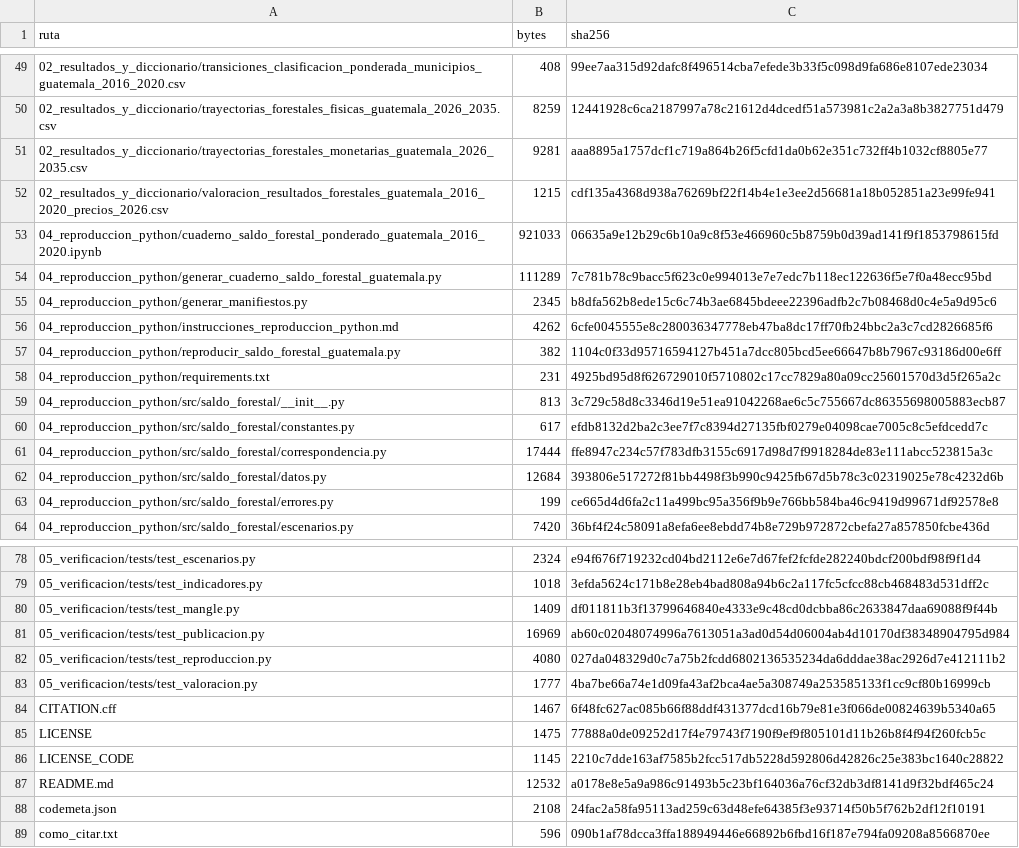
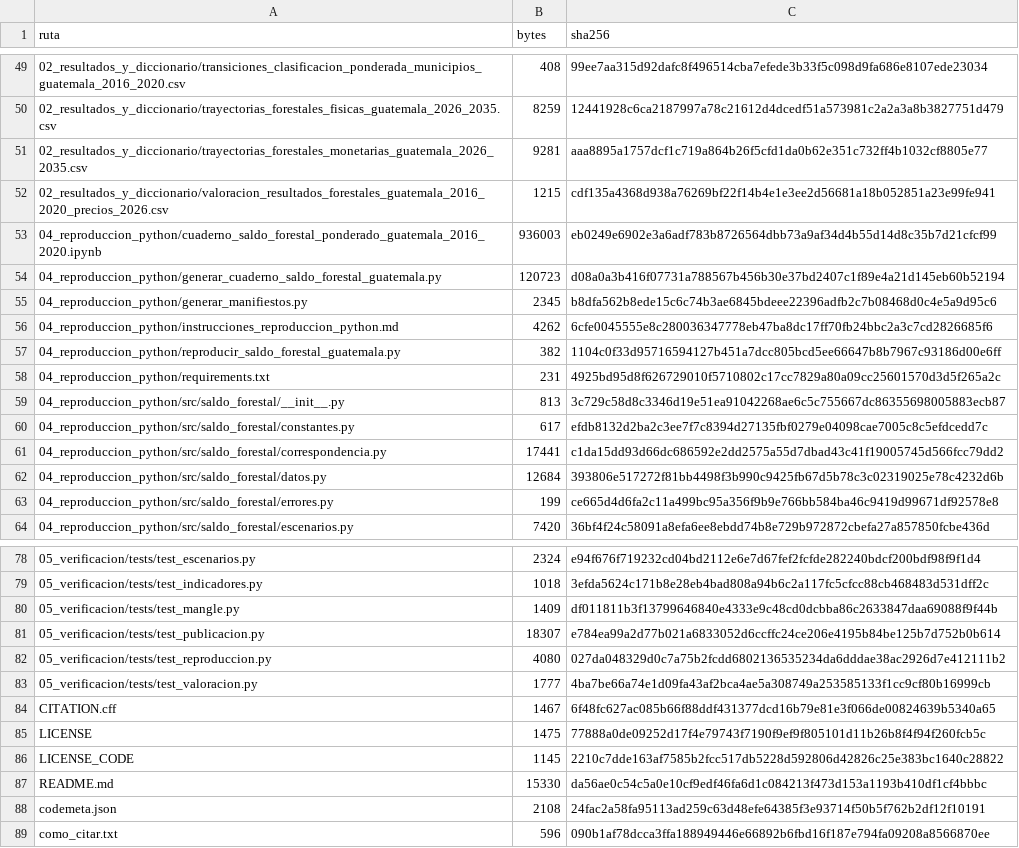
Before and after one commit to JA-Osorio/saldo-forestal-ponderado-guatemala, a CSV file: 05_verificacion/manifiesto_archivos.csv, drawn as a sheet; only a part is shown, gaps mark what is left out; the diff covers the shown part only.

```diff
--- a/05_verificacion/manifiesto_archivos.csv
+++ b/05_verificacion/manifiesto_archivos.csv
@@ -52,4 +52,4 @@ ruta,bytes,sha256
 02_resultados_y_diccionario/valoracion_resultados_forestales_guatemala_2016_2020_precios_2026.csv,1215,cdf135a4368d938a76269bf22f14b4e1e3ee2d56681a18b052851a23e99fe941
-04_reproduccion_python/cuaderno_saldo_forestal_ponderado_guatemala_2016_2020.ipynb,921033,06635a9e12b29c6b10a9c8f53e466960c5b8759b0d39ad141f9f1853798615fd
-04_reproduccion_python/generar_cuaderno_saldo_forestal_guatemala.py,111289,7c781b78c9bacc5f623c0e994013e7e7edc7b118ec122636f5e7f0a48ecc95bd
+04_reproduccion_python/cuaderno_saldo_forestal_ponderado_guatemala_2016_2020.ipynb,936003,eb0249e6902e3a6adf783b8726564dbb73a9af34d4b55d14d8c35b7d21cfcf99
+04_reproduccion_python/generar_cuaderno_saldo_forestal_guatemala.py,120723,d08a0a3b416f07731a788567b456b30e37bd2407c1f89e4a21d145eb60b52194
 04_reproduccion_python/generar_manifiestos.py,2345,b8dfa562b8ede15c6c74b3ae6845bdeee22396adfb2c7b08468d0c4e5a9d95c6
@@ -60,3 +60,3 @@ ruta,bytes,sha256
 04_reproduccion_python/src/saldo_forestal/constantes.py,617,efdb8132d2ba2c3ee7f7c8394d27135fbf0279e04098cae7005c8c5efdcedd7c
-04_reproduccion_python/src/saldo_forestal/correspondencia.py,17444,ffe8947c234c57f783dfb3155c6917d98d7f9918284de83e111abcc523815a3c
+04_reproduccion_python/src/saldo_forestal/correspondencia.py,17441,c1da15dd93d66dc686592e2dd2575a55d7dbad43c41f19005745d566fcc79dd2
 04_reproduccion_python/src/saldo_forestal/datos.py,12684,393806e517272f81bb4498f3b990c9425fb67d5b78c3c02319025e78c4232d6b
@@ -80,3 +80,3 @@ ruta,bytes,sha256
 05_verificacion/tests/test_mangle.py,1409,df011811b3f13799646840e4333e9c48cd0dcbba86c2633847daa69088f9f44b
-05_verificacion/tests/test_publicacion.py,16969,ab60c02048074996a7613051a3ad0d54d06004ab4d10170df38348904795d984
+05_verificacion/tests/test_publicacion.py,18307,e784ea99a2d77b021a6833052d6ccffc24ce206e4195b84be125b7d752b0b614
 05_verificacion/tests/test_reproduccion.py,4080,027da048329d0c7a75b2fcdd6802136535234da6dddae38ac2926d7e412111b2
@@ -86,3 +86,3 @@ LICENSE,1475,77888a0de09252d17f4e79743f7190f9ef9f805101d11b26b8f4f94f260fcb5c
 LICENSE_CODE,1145,2210c7dde163af7585b2fcc517db5228d592806d42826c25e383bc1640c28822
-README.md,12532,a0178e8e5a9a986c91493b5c23bf164036a76cf32db3df8141d9f32bdf465c24
+README.md,15330,da56ae0c54c5a0e10cf9edf46fa6d1c084213f473d153a1193b410df1cf4bbbc
 codemeta.json,2108,24fac2a58fa95113ad259c63d48efe64385f3e93714f50b5f762b2df12f10191
```
Also changed, not shown: 17 edited cells elsewhere in this file, 00_trazabilidad_fuentes/trazabilidad_municipio_region_guatemala_2016_2020.csv, 02_resultados_y_diccionario/diccionario_variables.csv, 13 other files.
